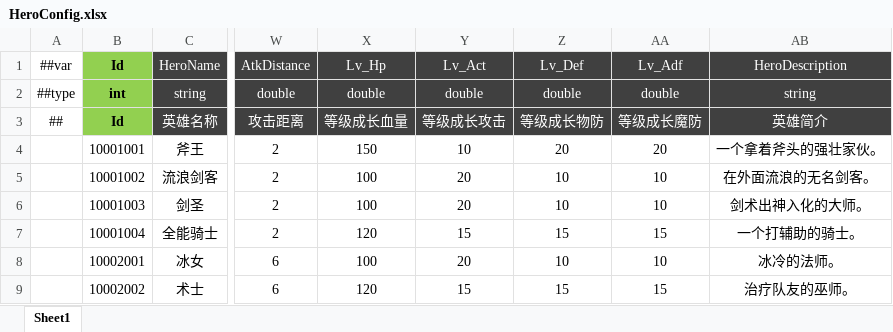
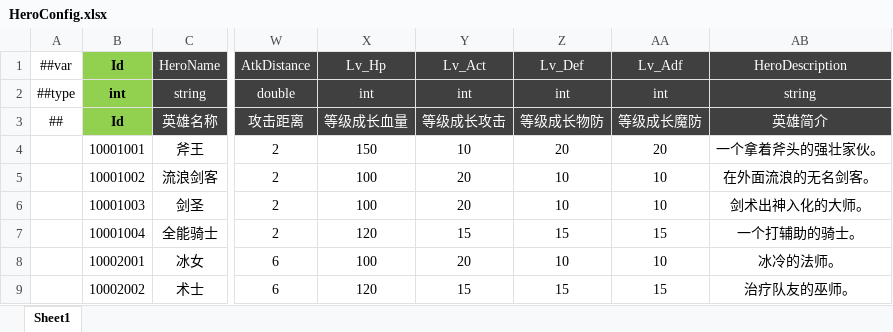
Before and after one commit to csyinghuochong/miniprogram_1, an Excel workbook: Unity/Assets/Config/Excel/HeroConfig.xlsx, sheet Sheet1, drawn as a sheet; only a part is shown, gaps mark what is left out; values as stored, in another font and other column widths than the file's, no borders; the diff names each change by its address in the sheet, - before the commit and + after, or states it on an @@ line.

```diff
--- a/Unity/Assets/Config/Excel/HeroConfig.xlsx (sheet Sheet1)
+++ b/Unity/Assets/Config/Excel/HeroConfig.xlsx (sheet Sheet1)
-X2: double
+X2: int
-Y2: double
+Y2: int
-Z2: double
+Z2: int
-AA2: double
+AA2: int
```
Also changed, not shown: 7 other files.
